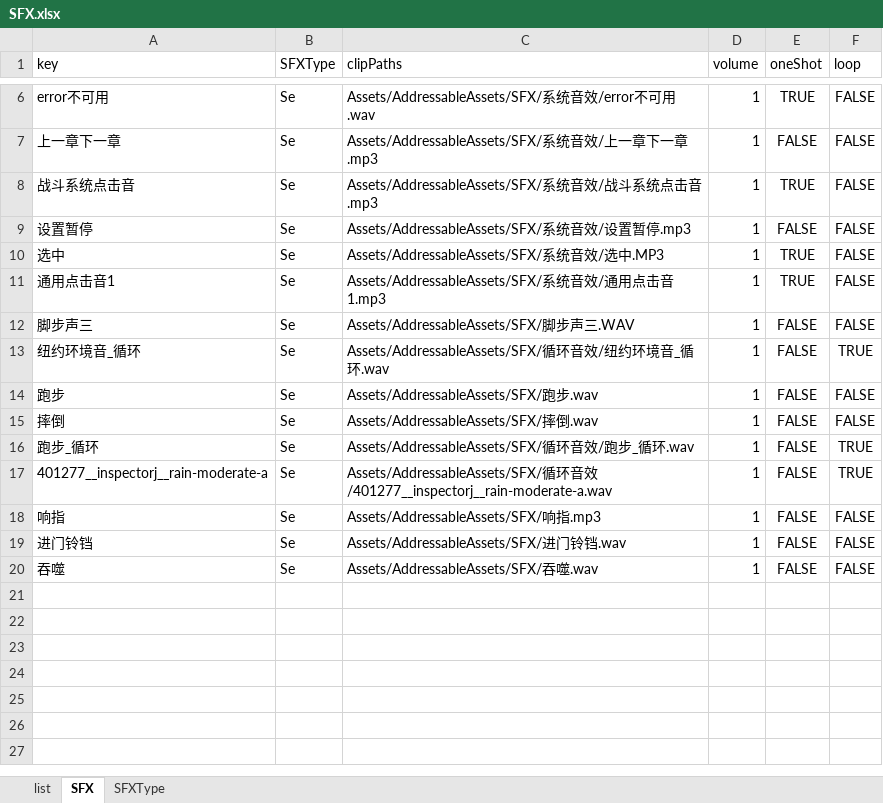
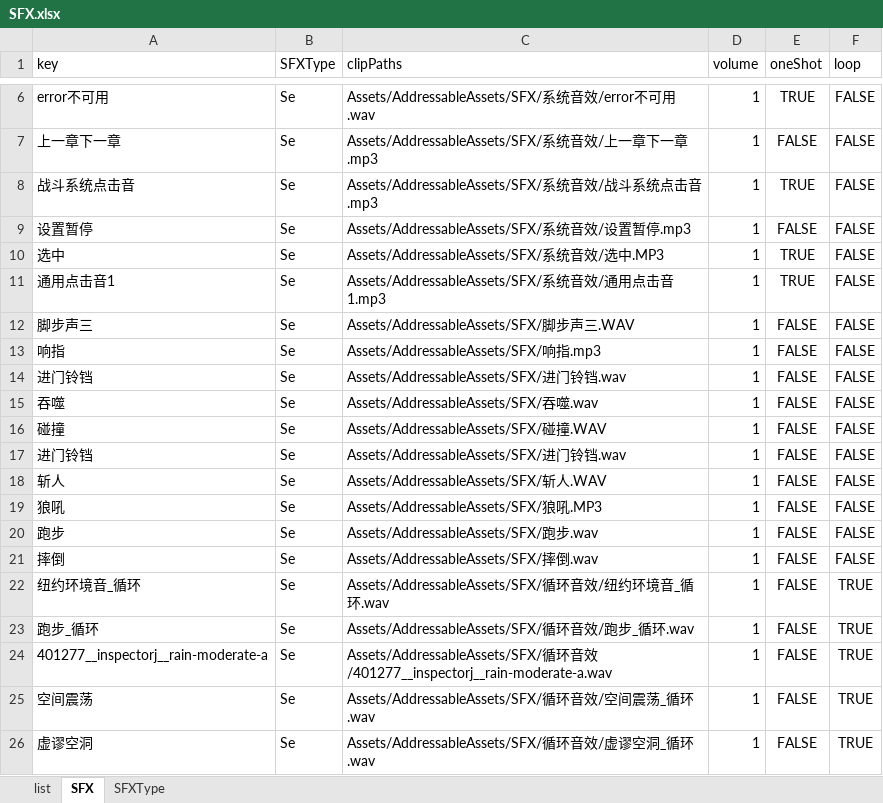
Before and after one commit to yufulao/XuMiuDuTing, an Excel workbook: XuMiuDuTing/RabiConfig/xlsx/SFX.xlsx, sheet SFX, drawn as a sheet; only a part is shown, gaps mark what is left out; values as stored, in another font and other column widths than the file's, no borders; the diff names each change by its address in the sheet, - before the commit and + after, or states it on an @@ line.

```diff
--- a/XuMiuDuTing/RabiConfig/xlsx/SFX.xlsx (sheet SFX)
+++ b/XuMiuDuTing/RabiConfig/xlsx/SFX.xlsx (sheet SFX)
+row 16: 碰撞 | Se | Assets/AddressableAssets/SFX/碰撞.WAV | 1 | FALSE | FALSE
+row 17: 进门铃铛 | Se | Assets/AddressableAssets/SFX/进门铃铛.wav | 1 | FALSE | FALSE
+row 18: 斩人 | Se | Assets/AddressableAssets/SFX/斩人.WAV | 1 | FALSE | FALSE
+row 19: 狼吼 | Se | Assets/AddressableAssets/SFX/狼吼.MP3 | 1 | FALSE | FALSE
@@ row 14 moved to row 20: 跑步 @@
@@ row 15 moved to row 21: 摔倒 @@
@@ row 13 moved to row 22: 纽约环境音_循环 @@
@@ row 16 moved to row 23: 跑步_循环 @@
@@ row 17 moved to row 24: 401277__inspectorj__rain-moderate-a @@
+row 25: 空间震荡 | Se | Assets/AddressableAssets/SFX/循环音效/空间震荡_循环.wav | 1 | FALSE | TRUE
+row 26: 虚谬空洞 | Se | Assets/AddressableAssets/SFX/循环音效/虚谬空洞_循环.wav | 1 | FALSE | TRUE
```
Also changed, not shown: XuMiuDuTing/RabiConfig/xlsx/BGM.xlsx, XuMiuDuTing/RabiConfig/xlsx/Sprite.xlsx, 39 other files.
